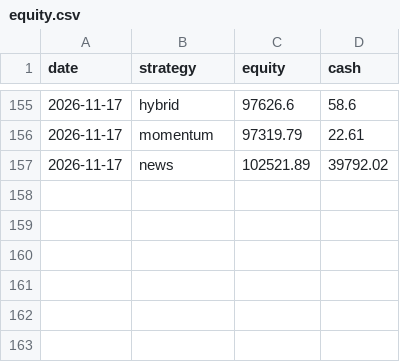
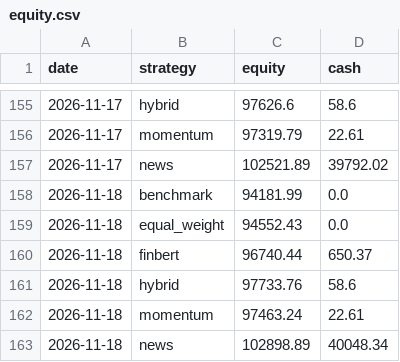
Before and after one commit to nathangin/stock-paper-trader, a CSV file: data/equity.csv, drawn as a sheet; only a part is shown, gaps mark what is left out; the diff names each change by its address in the sheet, - before the commit and + after, or states it on an @@ line.

```diff
--- a/data/equity.csv
+++ b/data/equity.csv
+row 158: 2026-11-18 | benchmark | 94181.99 | 0.0
+row 159: 2026-11-18 | equal_weight | 94552.43 | 0.0
+row 160: 2026-11-18 | finbert | 96740.44 | 650.37
+row 161: 2026-11-18 | hybrid | 97733.76 | 58.6
+row 162: 2026-11-18 | momentum | 97463.24 | 22.61
+row 163: 2026-11-18 | news | 102898.89 | 40048.34
```
Also changed, not shown: data/predictions.csv, data/trades.csv, 5 other files.
